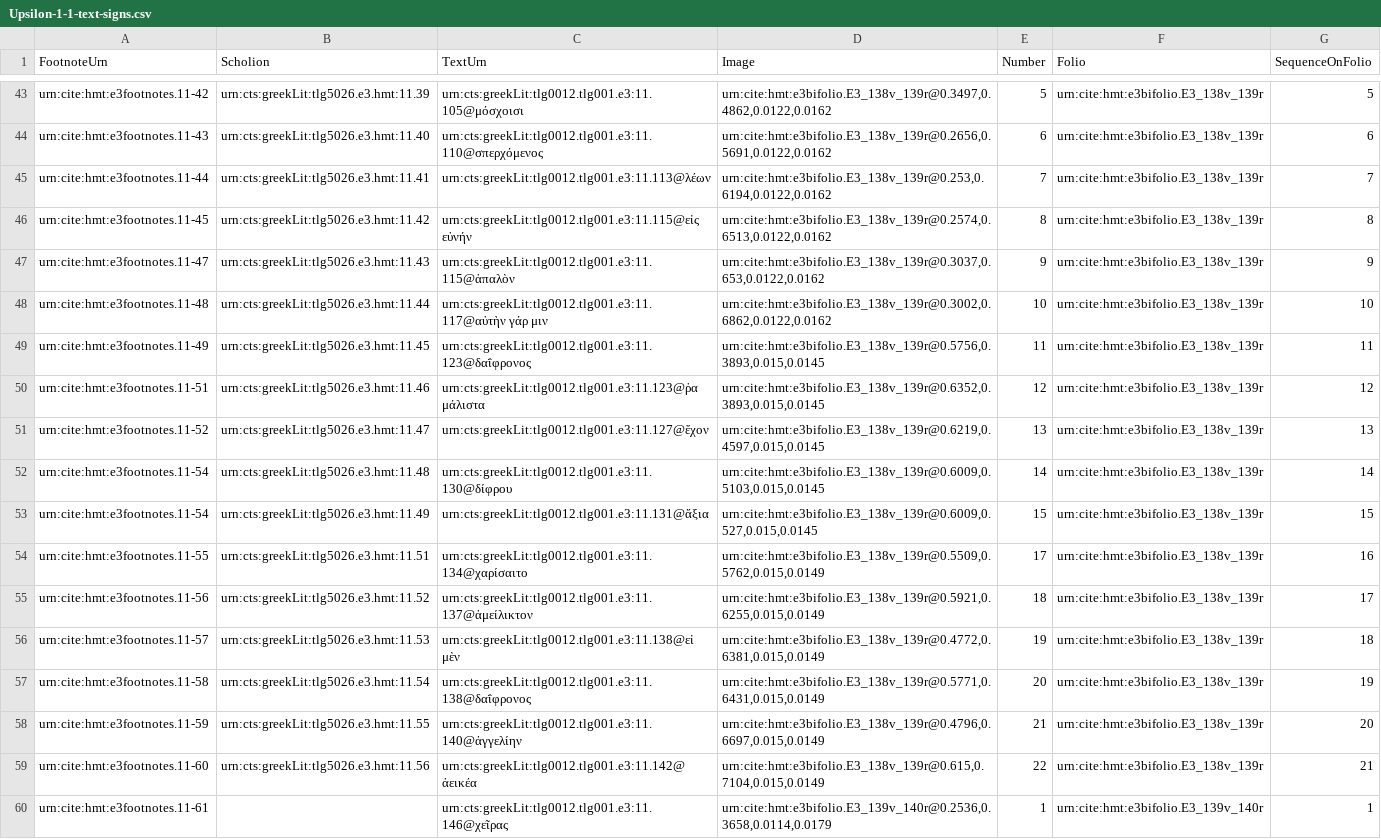
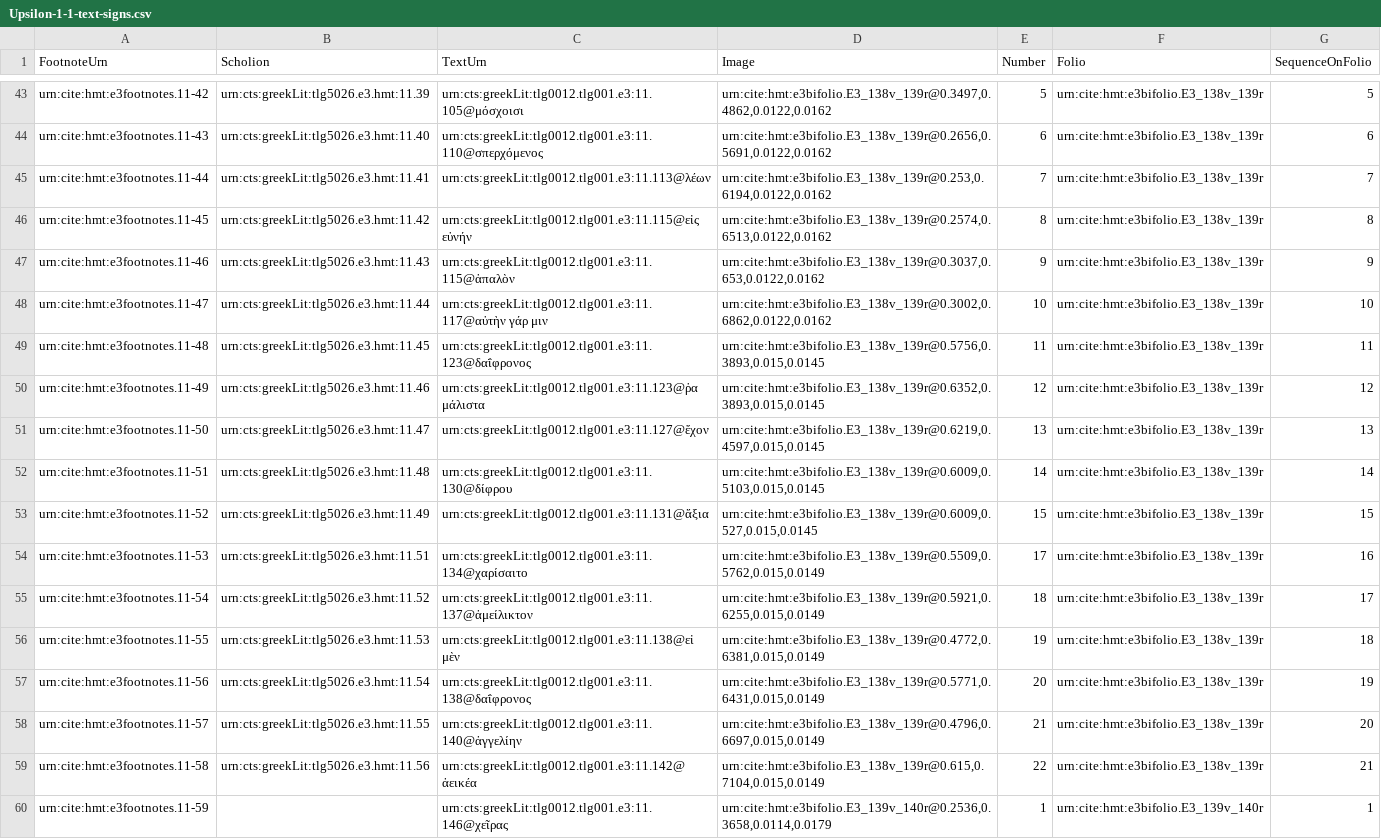
Before and after one commit to HCMID/closed-hmt-iliad11, a CSV file: Collections/data/Upsilon-1-1-text-signs.csv, drawn as a sheet; only a part is shown, gaps mark what is left out; the diff covers the shown part only; the diff names each change by its address in the sheet, - before the commit and + after, or states it on an @@ line.

Commit message:
Update Upsilon-1-1-text-signs.csv

```diff
--- a/Collections/data/Upsilon-1-1-text-signs.csv
+++ b/Collections/data/Upsilon-1-1-text-signs.csv
-A47 (FootnoteUrn): urn:cite:hmt:e3footnotes.11-47
+A47 (FootnoteUrn): urn:cite:hmt:e3footnotes.11-46
-A48 (FootnoteUrn): urn:cite:hmt:e3footnotes.11-48
+A48 (FootnoteUrn): urn:cite:hmt:e3footnotes.11-47
-A49 (FootnoteUrn): urn:cite:hmt:e3footnotes.11-49
+A49 (FootnoteUrn): urn:cite:hmt:e3footnotes.11-48
-A50 (FootnoteUrn): urn:cite:hmt:e3footnotes.11-51
+A50 (FootnoteUrn): urn:cite:hmt:e3footnotes.11-49
-A51 (FootnoteUrn): urn:cite:hmt:e3footnotes.11-52
+A51 (FootnoteUrn): urn:cite:hmt:e3footnotes.11-50
-A52 (FootnoteUrn): urn:cite:hmt:e3footnotes.11-54
+A52 (FootnoteUrn): urn:cite:hmt:e3footnotes.11-51
-A53 (FootnoteUrn): urn:cite:hmt:e3footnotes.11-54
+A53 (FootnoteUrn): urn:cite:hmt:e3footnotes.11-52
-A54 (FootnoteUrn): urn:cite:hmt:e3footnotes.11-55
+A54 (FootnoteUrn): urn:cite:hmt:e3footnotes.11-53
-A55 (FootnoteUrn): urn:cite:hmt:e3footnotes.11-56
+A55 (FootnoteUrn): urn:cite:hmt:e3footnotes.11-54
-A56 (FootnoteUrn): urn:cite:hmt:e3footnotes.11-57
+A56 (FootnoteUrn): urn:cite:hmt:e3footnotes.11-55
-A57 (FootnoteUrn): urn:cite:hmt:e3footnotes.11-58
+A57 (FootnoteUrn): urn:cite:hmt:e3footnotes.11-56
-A58 (FootnoteUrn): urn:cite:hmt:e3footnotes.11-59
+A58 (FootnoteUrn): urn:cite:hmt:e3footnotes.11-57
-A59 (FootnoteUrn): urn:cite:hmt:e3footnotes.11-60
+A59 (FootnoteUrn): urn:cite:hmt:e3footnotes.11-58
-A60 (FootnoteUrn): urn:cite:hmt:e3footnotes.11-61
+A60 (FootnoteUrn): urn:cite:hmt:e3footnotes.11-59
```
Also changed, not shown: 16 edited cells elsewhere in this file.
